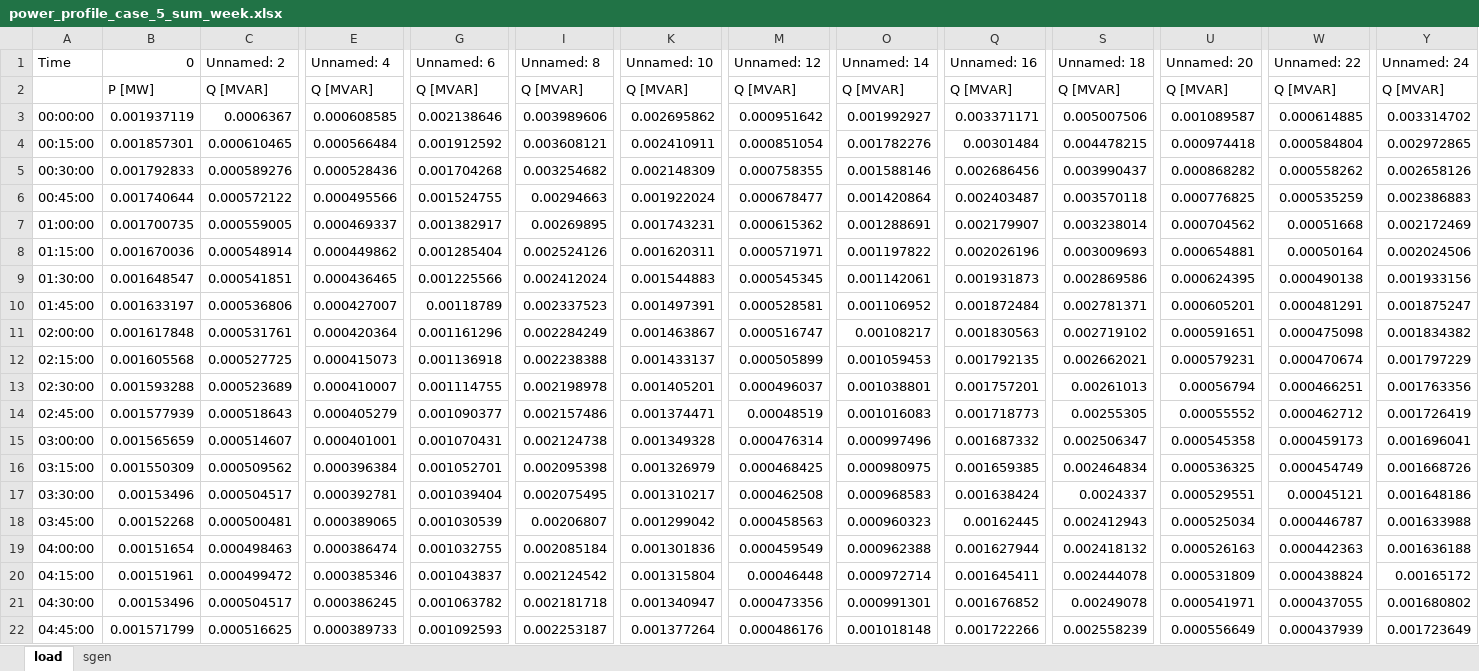
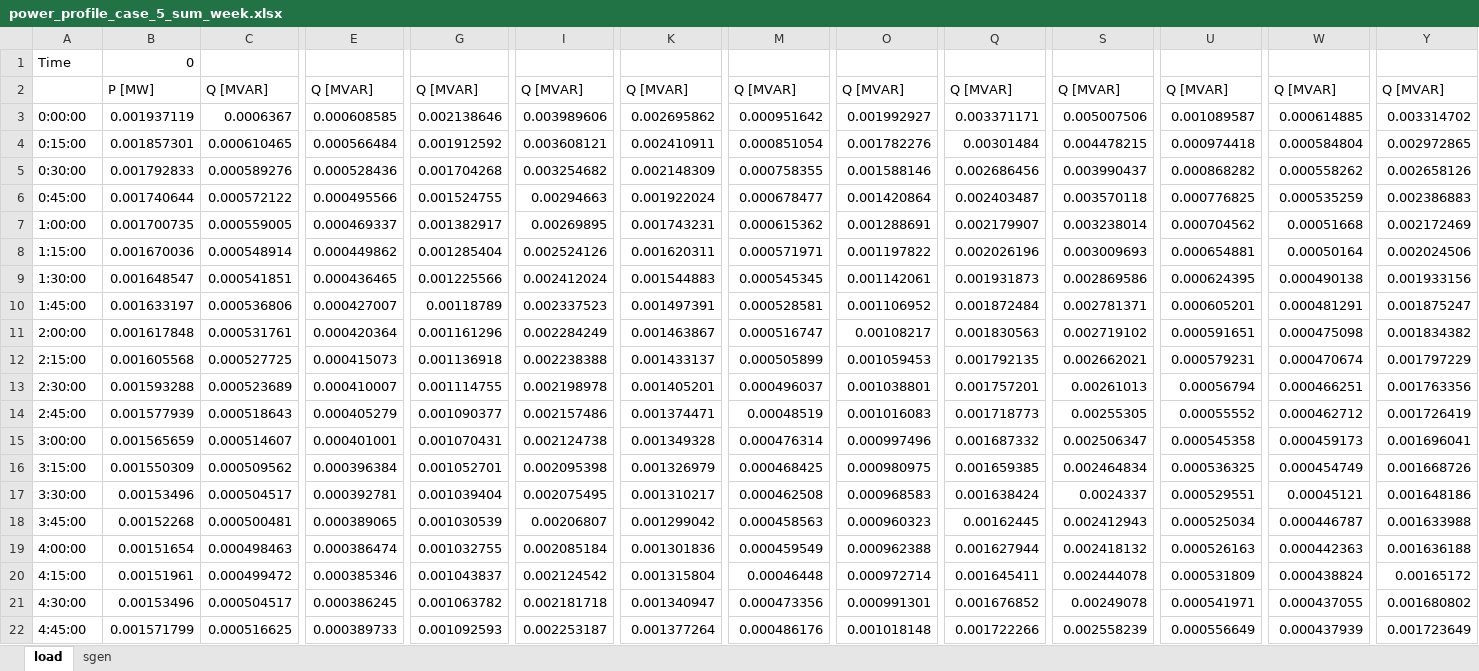
Before and after one commit to sebastien-pfister/rhtlab, an Excel workbook: mini-projet-trey-pp/annexes/cases/power_profile_with_sgen/power_profile_case_5_sum_week.xlsx, sheet load, drawn as a sheet; only a part is shown, gaps mark what is left out; values as stored, in another font and other column widths than the file's, no cell formats; the diff covers the shown part only; the diff names each change by its address in the sheet, - before the commit and + after, or states it on an @@ line.

```diff
--- a/mini-projet-trey-pp/annexes/cases/power_profile_with_sgen/power_profile_case_5_sum_week.xlsx (sheet load)
+++ b/mini-projet-trey-pp/annexes/cases/power_profile_with_sgen/power_profile_case_5_sum_week.xlsx (sheet load)
-C1: Unnamed: 2
+C1: (empty)
-E1: Unnamed: 4
+E1: (empty)
-G1: Unnamed: 6
+G1: (empty)
-I1: Unnamed: 8
+I1: (empty)
-K1: Unnamed: 10
+K1: (empty)
-M1: Unnamed: 12
+M1: (empty)
-O1: Unnamed: 14
+O1: (empty)
-Q1: Unnamed: 16
+Q1: (empty)
-S1: Unnamed: 18
+S1: (empty)
-U1: Unnamed: 20
+U1: (empty)
-W1: Unnamed: 22
+W1: (empty)
-Y1: Unnamed: 24
+Y1: (empty)
-A3: 00:00:00
+A3: 0:00:00
-A4: 00:15:00
+A4: 0:15:00
-A5: 00:30:00
+A5: 0:30:00
-A6: 00:45:00
+A6: 0:45:00
-A7: 01:00:00
+A7: 1:00:00
-A8: 01:15:00
+A8: 1:15:00
-A9: 01:30:00
+A9: 1:30:00
-A10: 01:45:00
+A10: 1:45:00
-A11: 02:00:00
+A11: 2:00:00
-A12: 02:15:00
+A12: 2:15:00
-A13: 02:30:00
+A13: 2:30:00
-A14: 02:45:00
+A14: 2:45:00
-A15: 03:00:00
+A15: 3:00:00
-A16: 03:15:00
+A16: 3:15:00
-A17: 03:30:00
+A17: 3:30:00
-A18: 03:45:00
+A18: 3:45:00
-A19: 04:00:00
+A19: 4:00:00
-A20: 04:15:00
+A20: 4:15:00
-A21: 04:30:00
+A21: 4:30:00
-A22: 04:45:00
+A22: 4:45:00
```
Also changed, not shown: 20 edited cells elsewhere in this sheet, sheet sgen, cell formats, mini-projet-trey-pp/annexes/cases/power_profile_case_5_sum_week.xlsx, 12 other files.
